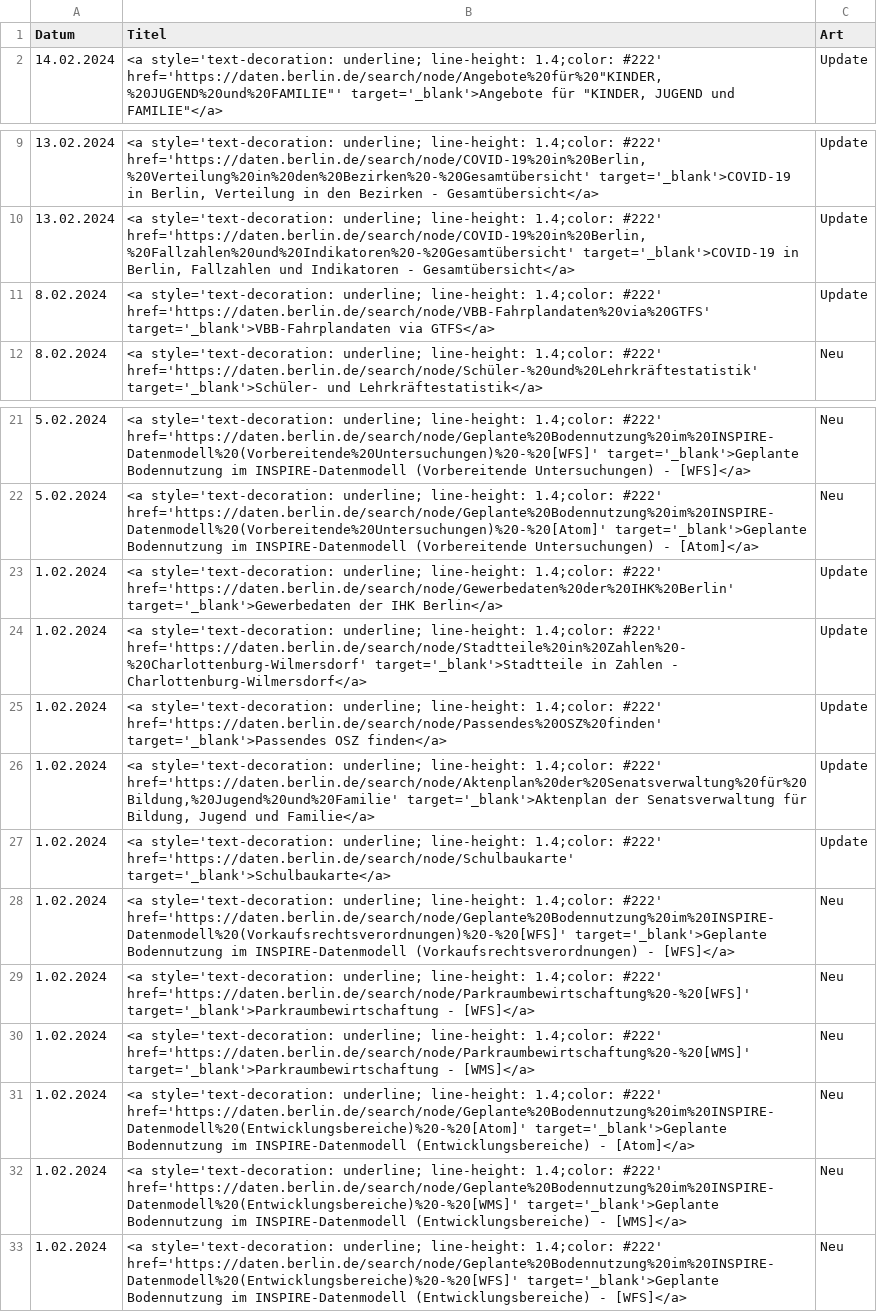
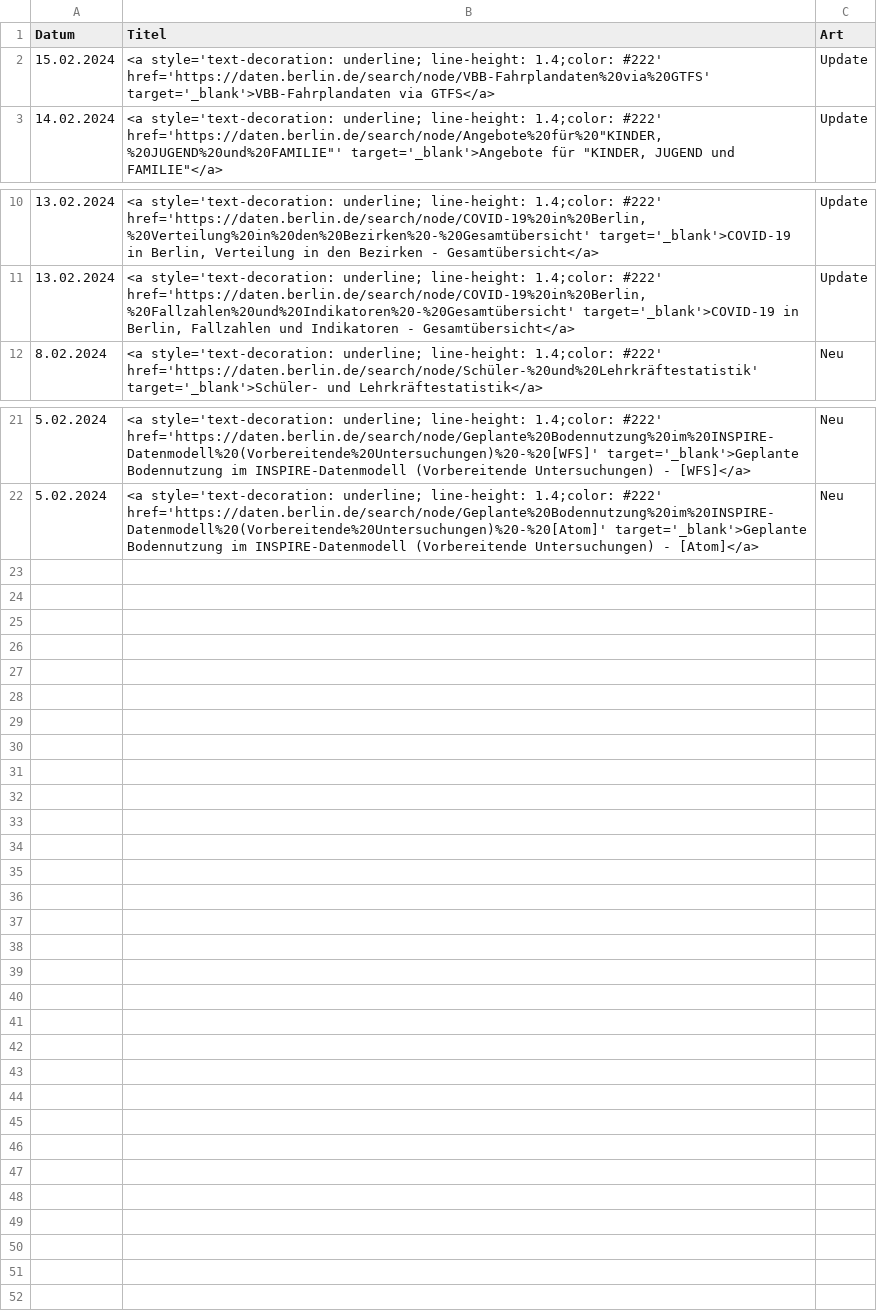
Before and after one commit to technologiestiftung/odis-opendata-vis, a CSV file: data/overviewDays.csv, drawn as a sheet; only a part is shown, gaps mark what is left out.

```diff
--- a/data/overviewDays.csv
+++ b/data/overviewDays.csv
@@ -1,2 +1,3 @@
 Datum,Titel,Art
+15.02.2024,<a style='text-decoration: underline; line-height: 1.4;color: #222' href='https://daten.berlin.de/search/node/VBB-Fahrplandaten%20via%20GTFS' target='_blank'>VBB-Fahrplandaten via GTFS</a>,Update
 14.02.2024,"<a style='text-decoration: underline; line-height: 1.4;color: #222' href='https://daten.berlin.de/search/node/Angebote%20für%20""KINDER,%20JUGEND%20und%20FAMILIE""' target='_blank'>Angebote für ""KINDER, JUGEND und FAMILIE""</a>",Update
@@ -10,3 +11,2 @@ Datum,Titel,Art
 13.02.2024,"<a style='text-decoration: underline; line-height: 1.4;color: #222' href='https://daten.berlin.de/search/node/COVID-19%20in%20Berlin,%20Fallzahlen%20und%20Indikatoren%20-%20Gesamtübersicht' target='_blank'>COVID-19 in Berlin, Fallzahlen und Indikatoren - Gesamtübersicht</a>",Update
-8.02.2024,<a style='text-decoration: underline; line-height: 1.4;color: #222' href='https://daten.berlin.de/search/node/VBB-Fahrplandaten%20via%20GTFS' target='_blank'>VBB-Fahrplandaten via GTFS</a>,Update
 8.02.2024,<a style='text-decoration: underline; line-height: 1.4;color: #222' href='https://daten.berlin.de/search/node/Schüler-%20und%20Lehrkräftestatistik' target='_blank'>Schüler- und Lehrkräftestatistik</a>,Neu
@@ -22,12 +22 @@ Datum,Titel,Art
 5.02.2024,<a style='text-decoration: underline; line-height: 1.4;color: #222' href='https://daten.berlin.de/search/node/Geplante%20Bodennutzung%20im%20INSPIRE-Datenmodell%20(Vorbereitende%20Untersuchungen)%20-%20[Atom]' target='_blank'>Geplante Bodennutzung im INSPIRE-Datenmodell (Vorbereitende Untersuchungen) - [Atom]</a>,Neu
-1.02.2024,<a style='text-decoration: underline; line-height: 1.4;color: #222' href='https://daten.berlin.de/search/node/Gewerbedaten%20der%20IHK%20Berlin' target='_blank'>Gewerbedaten der IHK Berlin</a>,Update
-1.02.2024,<a style='text-decoration: underline; line-height: 1.4;color: #222' href='https://daten.berlin.de/search/node/Stadtteile%20in%20Zahlen%20-%20Charlottenburg-Wilmersdorf' target='_blank'>Stadtteile in Zahlen - Charlottenburg-Wilmersdorf</a>,Update
-1.02.2024,<a style='text-decoration: underline; line-height: 1.4;color: #222' href='https://daten.berlin.de/search/node/Passendes%20OSZ%20finden' target='_blank'>Passendes OSZ finden</a>,Update
-1.02.2024,"<a style='text-decoration: underline; line-height: 1.4;color: #222' href='https://daten.berlin.de/search/node/Aktenplan%20der%20Senatsverwaltung%20für%20Bildung,%20Jugend%20und%20Familie' target='_blank'>Aktenplan der Senatsverwaltung für Bildung, Jugend und Familie</a>",Update
-1.02.2024,<a style='text-decoration: underline; line-height: 1.4;color: #222' href='https://daten.berlin.de/search/node/Schulbaukarte' target='_blank'>Schulbaukarte</a>,Update
-1.02.2024,<a style='text-decoration: underline; line-height: 1.4;color: #222' href='https://daten.berlin.de/search/node/Geplante%20Bodennutzung%20im%20INSPIRE-Datenmodell%20(Vorkaufsrechtsverordnungen)%20-%20[WFS]' target='_blank'>Geplante Bodennutzung im INSPIRE-Datenmodell (Vorkaufsrechtsverordnungen) - [WFS]</a>,Neu
-1.02.2024,<a style='text-decoration: underline; line-height: 1.4;color: #222' href='https://daten.berlin.de/search/node/Parkraumbewirtschaftung%20-%20[WFS]' target='_blank'>Parkraumbewirtschaftung - [WFS]</a>,Neu
-1.02.2024,<a style='text-decoration: underline; line-height: 1.4;color: #222' href='https://daten.berlin.de/search/node/Parkraumbewirtschaftung%20-%20[WMS]' target='_blank'>Parkraumbewirtschaftung - [WMS]</a>,Neu
-1.02.2024,<a style='text-decoration: underline; line-height: 1.4;color: #222' href='https://daten.berlin.de/search/node/Geplante%20Bodennutzung%20im%20INSPIRE-Datenmodell%20(Entwicklungsbereiche)%20-%20[Atom]' target='_blank'>Geplante Bodennutzung im INSPIRE-Datenmodell (Entwicklungsbereiche) - [Atom]</a>,Neu
-1.02.2024,<a style='text-decoration: underline; line-height: 1.4;color: #222' href='https://daten.berlin.de/search/node/Geplante%20Bodennutzung%20im%20INSPIRE-Datenmodell%20(Entwicklungsbereiche)%20-%20[WMS]' target='_blank'>Geplante Bodennutzung im INSPIRE-Datenmodell (Entwicklungsbereiche) - [WMS]</a>,Neu
-1.02.2024,<a style='text-decoration: underline; line-height: 1.4;color: #222' href='https://daten.berlin.de/search/node/Geplante%20Bodennutzung%20im%20INSPIRE-Datenmodell%20(Entwicklungsbereiche)%20-%20[WFS]' target='_blank'>Geplante Bodennutzung im INSPIRE-Datenmodell (Entwicklungsbereiche) - [WFS]</a>,Neu
```
Also changed, not shown: 1 other file.
